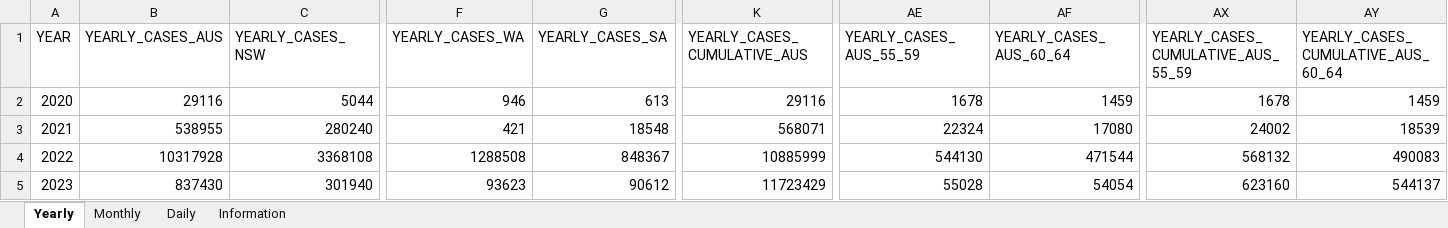
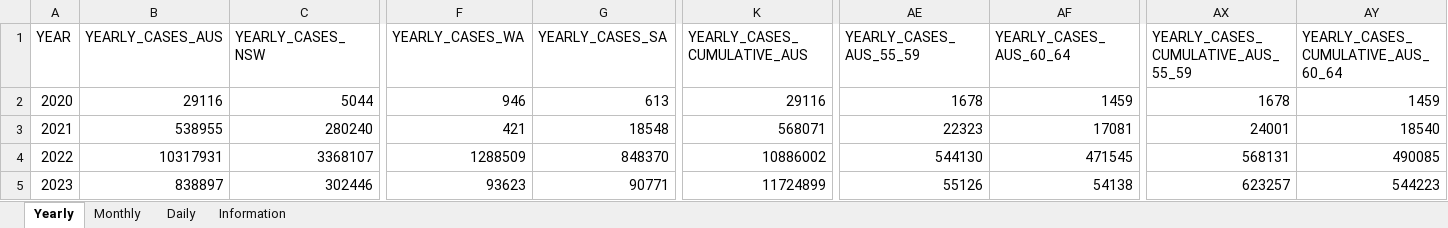
Before and after one commit to dbRaevn/covid19, an Excel workbook: pandemic/AUS_COVID19Cases.xlsx, sheet Yearly, drawn as a sheet; only a part is shown, gaps mark what is left out; values as stored, in another font and other column widths than the file's, no borders; removed rows and columns are numbered as before the commit, all else as after; rows hold the shown columns only; the diff covers the shown part only; the diff names each change by its address in the sheet, - before the commit and + after, or states it on an @@ line.

Commit message:
Update AUS_COVID19Cases.xlsx

```diff
--- a/pandemic/AUS_COVID19Cases.xlsx (sheet Yearly)
+++ b/pandemic/AUS_COVID19Cases.xlsx (sheet Yearly)
-AE3 (YEARLY_CASES_AUS_55_59): 22324
+AE3 (YEARLY_CASES_AUS_55_59): 22323
-AF3 (YEARLY_CASES_AUS_60_64): 17080
+AF3 (YEARLY_CASES_AUS_60_64): 17081
-AX3: 24002
+AX3: 24001
-AY3: 18539
+AY3: 18540
-B4 (YEARLY_CASES_AUS): 10317928
+B4 (YEARLY_CASES_AUS): 10317931
-C4 (YEARLY_CASES_NSW): 3368108
+C4 (YEARLY_CASES_NSW): 3368107
-F4 (YEARLY_CASES_WA): 1288508
+F4 (YEARLY_CASES_WA): 1288509
-G4 (YEARLY_CASES_SA): 848367
+G4 (YEARLY_CASES_SA): 848370
-K4 (YEARLY_CASES_CUMULATIVE_AUS): 10885999
+K4 (YEARLY_CASES_CUMULATIVE_AUS): 10886002
-AF4 (YEARLY_CASES_AUS_60_64): 471544
+AF4 (YEARLY_CASES_AUS_60_64): 471545
-AX4: 568132
+AX4: 568131
-AY4: 490083
+AY4: 490085
-row 5: 2023 | 837430 | 301940 | 93623 | 90612 | 11723429 | 55028 | 54054 | 623160 | 544137
+row 5: 2023 | 838897 | 302446 | 93623 | 90771 | 11724899 | 55126 | 54138 | 623257 | 544223
```
Also changed, not shown: 23 edited cells elsewhere in this sheet, sheet Daily, sheet Monthly, sheet Information.
